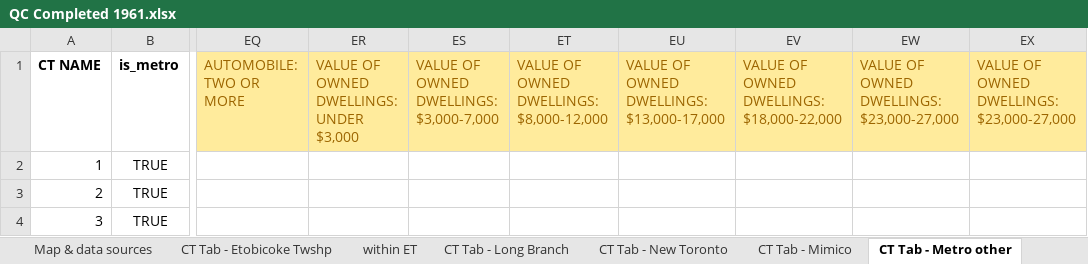
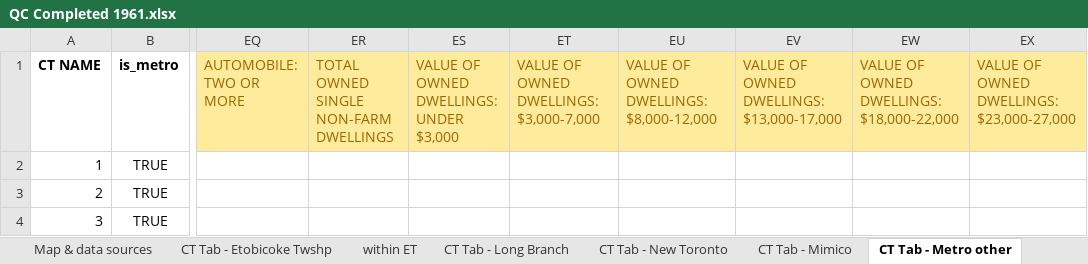
Before and after one commit to Picturedigits/etobicoke, an Excel workbook: census-data/QC Completed 1961.xlsx, sheet CT Tab - Metro other, drawn as a sheet; only a part is shown, gaps mark what is left out; values as stored, in another font and other column widths than the file's, no borders; the diff names each change by its address in the sheet, - before the commit and + after, or states it on an @@ line.

Commit message:
Redo 1961 dwellings

```diff
--- a/census-data/QC Completed 1961.xlsx (sheet CT Tab - Metro other)
+++ b/census-data/QC Completed 1961.xlsx (sheet CT Tab - Metro other)
-ER1: VALUE OF OWNED DWELLINGS: UNDER $3,000
+ER1: TOTAL OWNED SINGLE NON-FARM DWELLINGS
-ES1: VALUE OF OWNED DWELLINGS: $3,000-7,000
+ES1: VALUE OF OWNED DWELLINGS: UNDER $3,000
-ET1: VALUE OF OWNED DWELLINGS: $8,000-12,000
+ET1: VALUE OF OWNED DWELLINGS: $3,000-7,000
-EU1: VALUE OF OWNED DWELLINGS: $13,000-17,000
+EU1: VALUE OF OWNED DWELLINGS: $8,000-12,000
-EV1: VALUE OF OWNED DWELLINGS: $18,000-22,000
+EV1: VALUE OF OWNED DWELLINGS: $13,000-17,000
-EW1: VALUE OF OWNED DWELLINGS: $23,000-27,000
+EW1: VALUE OF OWNED DWELLINGS: $18,000-22,000
```
Also changed, not shown: sheet CT Tab - Etobicoke Twshp, sheet CT Tab - Mimico, sheet CT Tab - New Toronto, sheet CT Tab - Long Branch, 18 other files.
